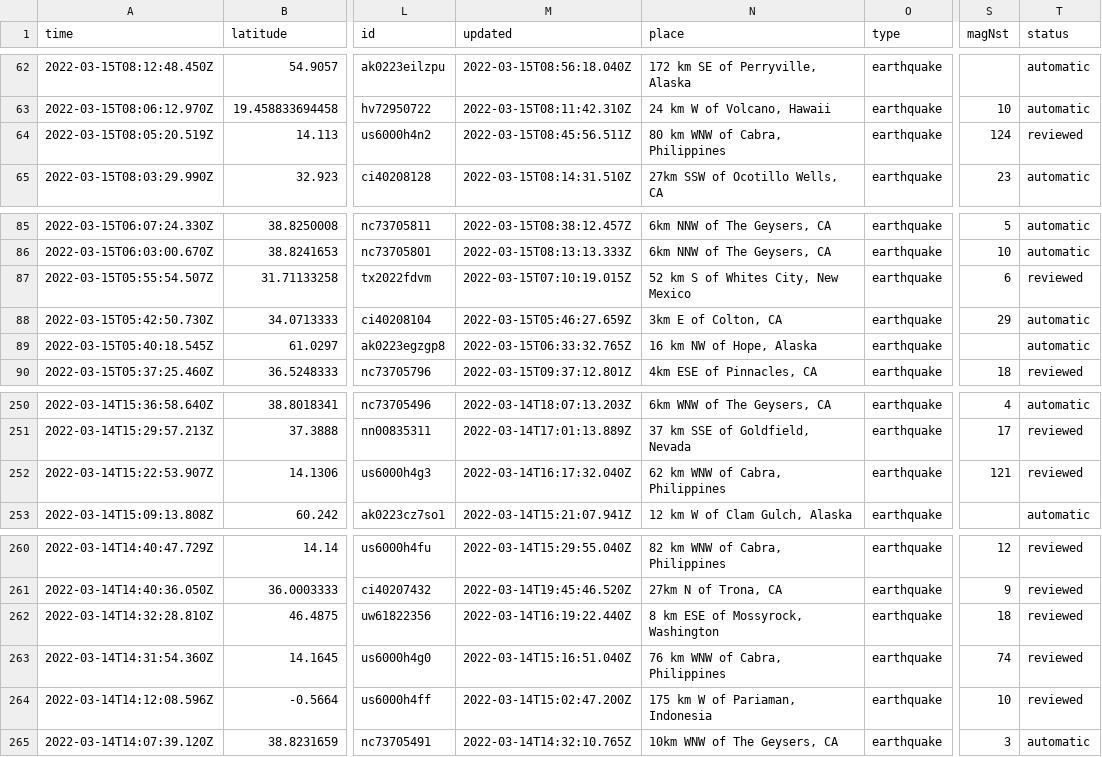
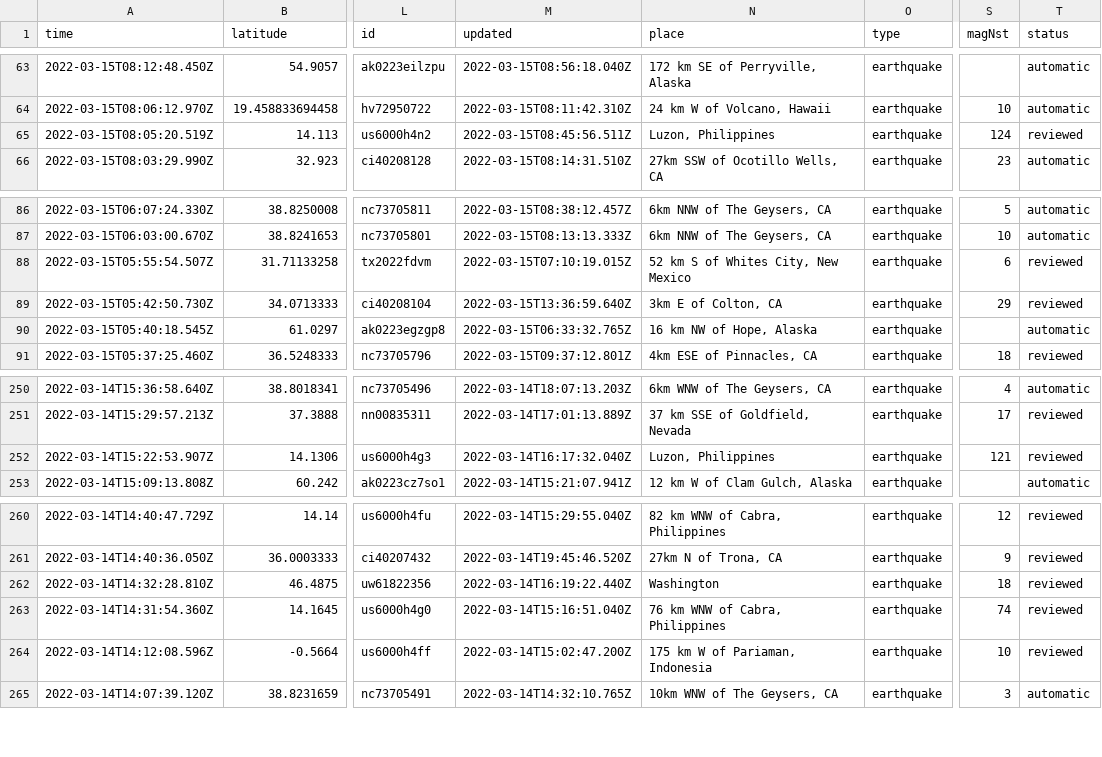
Before and after one commit to jakeneenan/nicar22-github-actions, a CSV file: usgs_current.csv, drawn as a sheet; only a part is shown, gaps mark what is left out; addresses are those after the commit; the diff covers the shown part only; the diff names each change by its address in the sheet, - before the commit and + after, or states it on an @@ line.

```diff
--- a/usgs_current.csv
+++ b/usgs_current.csv
-N65 (place): 80 km WNW of Cabra, Philippines
+N65 (place): Luzon, Philippines
-M89 (updated): 2022-03-15T05:46:27.659Z
+M89 (updated): 2022-03-15T13:36:59.640Z
-T89 (status): automatic
+T89 (status): reviewed
-N252 (place): 62 km WNW of Cabra, Philippines
+N252 (place): Luzon, Philippines
-N262 (place): 8 km ESE of Mossyrock, Washington
+N262 (place): Washington
```
Also changed, not shown: 2 added rows, 4 removed rows and 7 edited cells elsewhere in this file, usgs_main.csv.
